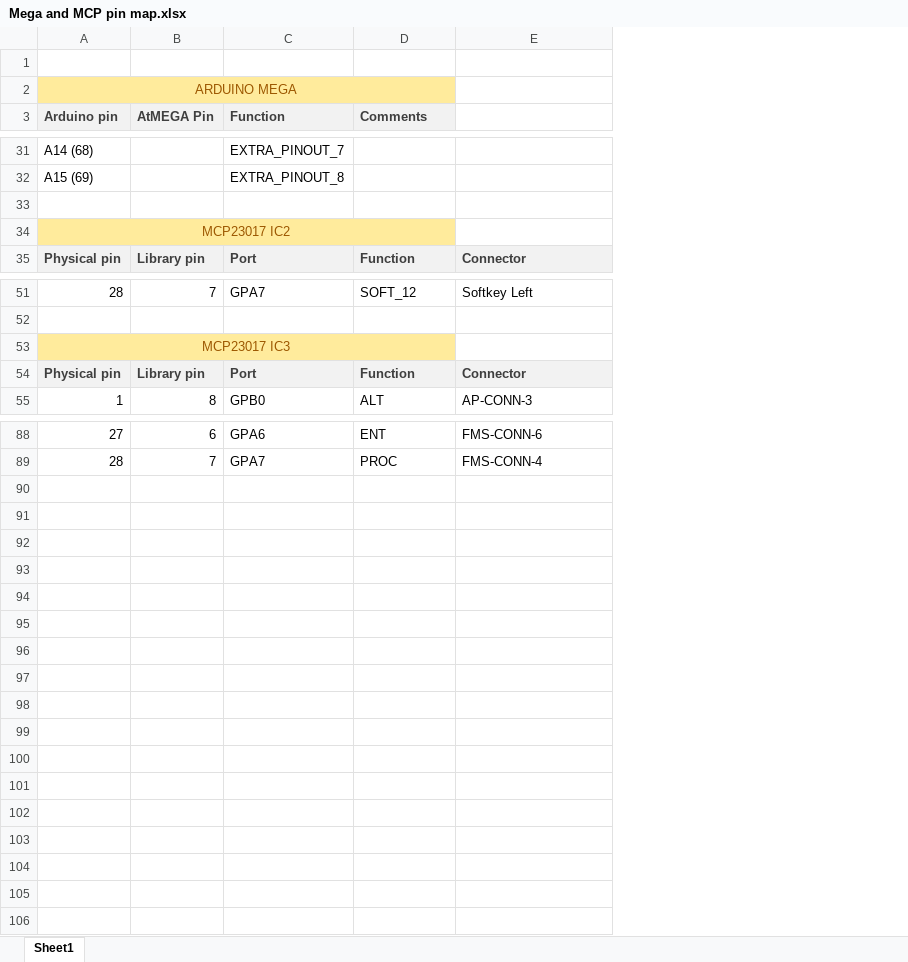
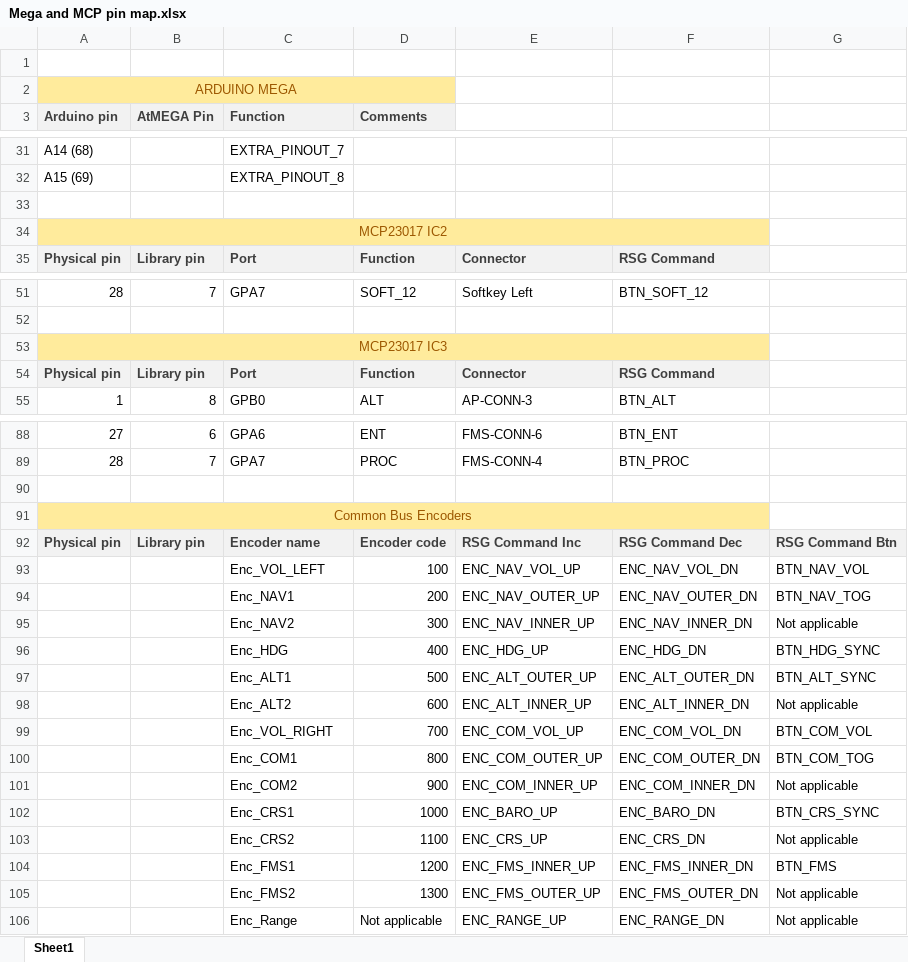
Before and after one commit to swidzi/G1000_PFD_Mega, an Excel workbook: Mega and MCP pin map.xlsx, sheet Sheet1, drawn as a sheet; only a part is shown, gaps mark what is left out; values as stored, in another font and other column widths than the file's, no borders; conditional formats not drawn; removed rows and columns are numbered as before the commit, all else as after; the diff covers the shown part only; the diff names each change by its address in the sheet, - before the commit and + after, or states it on an @@ line.

Commit message:
Removed PFD/MFD selection. Added new columns in pin map

```diff
--- a/Mega and MCP pin map.xlsx (sheet Sheet1)
+++ b/Mega and MCP pin map.xlsx (sheet Sheet1)
+column F, row 35: RSG Command; rows 51-55: BTN_SOFT_12 |  |  | RSG Command | BTN_ALT; rows 88-89: BTN_ENT | BTN_PROC
+column G, empty
-A34:D34 merged
+A34:F34 merged
-E34 fill: none
+E34 fill: #FFEB9C
-A53:D53 merged
+A53:F53 merged
-E53 fill: none
+E53 fill: #FFEB9C
+row 90: (empty)
+row 91: Common Bus Encoders
+row 92: Physical pin | Library pin | Encoder name | Encoder code | RSG Command Inc | RSG Command Dec | RSG Command Btn
+row 93:  |  | Enc_VOL_LEFT | 100 | ENC_NAV_VOL_UP | ENC_NAV_VOL_DN | BTN_NAV_VOL
+row 94:  |  | Enc_NAV1 | 200 | ENC_NAV_OUTER_UP | ENC_NAV_OUTER_DN | BTN_NAV_TOG
+row 95:  |  | Enc_NAV2 | 300 | ENC_NAV_INNER_UP | ENC_NAV_INNER_DN | Not applicable
+row 96:  |  | Enc_HDG | 400 | ENC_HDG_UP | ENC_HDG_DN | BTN_HDG_SYNC
+row 97:  |  | Enc_ALT1 | 500 | ENC_ALT_OUTER_UP | ENC_ALT_OUTER_DN | BTN_ALT_SYNC
+row 98:  |  | Enc_ALT2 | 600 | ENC_ALT_INNER_UP | ENC_ALT_INNER_DN | Not applicable
+row 99:  |  | Enc_VOL_RIGHT | 700 | ENC_COM_VOL_UP | ENC_COM_VOL_DN | BTN_COM_VOL
+row 100:  |  | Enc_COM1 | 800 | ENC_COM_OUTER_UP | ENC_COM_OUTER_DN | BTN_COM_TOG
+row 101:  |  | Enc_COM2 | 900 | ENC_COM_INNER_UP | ENC_COM_INNER_DN | Not applicable
+row 102:  |  | Enc_CRS1 | 1000 | ENC_BARO_UP | ENC_BARO_DN | BTN_CRS_SYNC
+row 103:  |  | Enc_CRS2 | 1100 | ENC_CRS_UP | ENC_CRS_DN | Not applicable
+row 104:  |  | Enc_FMS1 | 1200 | ENC_FMS_INNER_UP | ENC_FMS_INNER_DN | BTN_FMS
+row 105:  |  | Enc_FMS2 | 1300 | ENC_FMS_OUTER_UP | ENC_FMS_OUTER_DN | Not applicable
+row 106:  |  | Enc_Range | Not applicable | ENC_RANGE_UP | ENC_RANGE_DN | Not applicable
```
Also changed, not shown: cell formats and merged cells elsewhere in this sheet, 1 other file.
